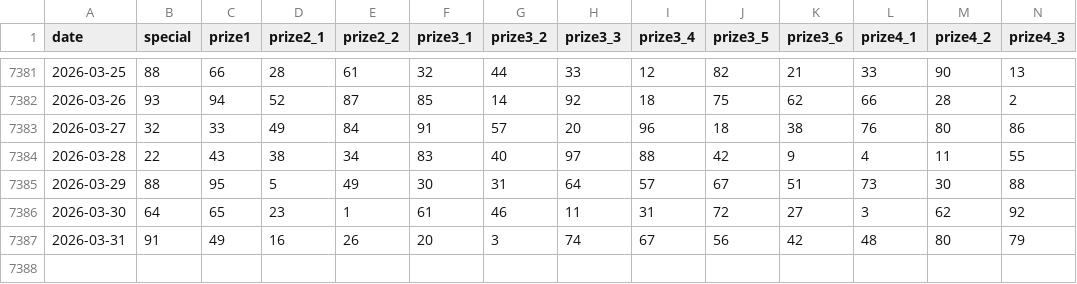
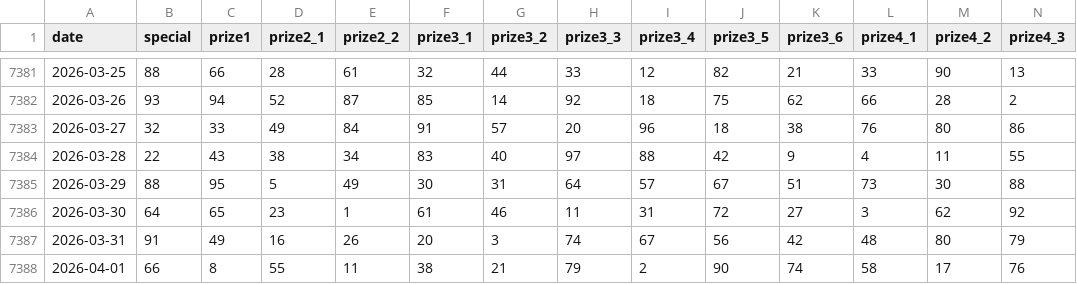
Before and after one commit to junlangzi/data-kqxs, a CSV file: data/xsmb-2-digits.csv, drawn as a sheet; only a part is shown, gaps mark what is left out; rows hold the shown columns only; the diff names each change by its address in the sheet, - before the commit and + after, or states it on an @@ line.

```diff
--- a/data/xsmb-2-digits.csv
+++ b/data/xsmb-2-digits.csv
+row 7388: 2026-04-01 | 66 | 8 | 55 | 11 | 38 | 21 | 79 | 2 | 90 | 74 | 58 | 17 | 76
```
Also changed, not shown: 5 other files.
